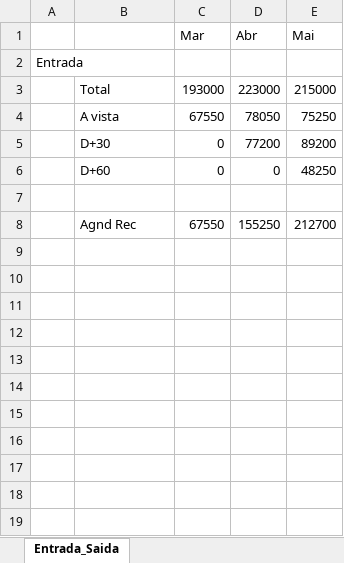
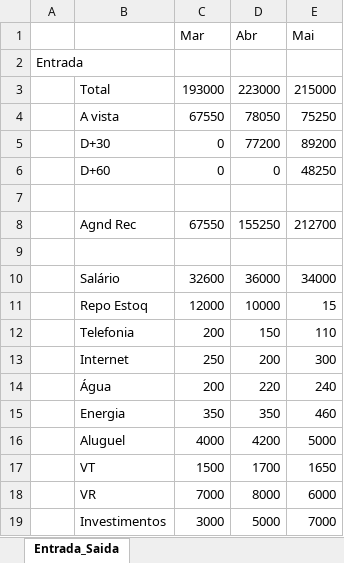
Before and after one commit to AngeloSant05/LPC_Python_1periodo_Nassau, an Excel workbook: Angelo/Fluxo de Entrada e Saida de Caixa/Fluxo de caixa.xlsx, sheet Entrada_Saida, drawn as a sheet; values as stored, in another font and other column widths than the file's, no borders; the diff names each change by its address in the sheet, - before the commit and + after, or states it on an @@ line.

Commit message:
fluxo_caixa.py completed

```diff
--- a/Angelo/Fluxo de Entrada e Saida de Caixa/Fluxo de caixa.xlsx (sheet Entrada_Saida)
+++ b/Angelo/Fluxo de Entrada e Saida de Caixa/Fluxo de caixa.xlsx (sheet Entrada_Saida)
+row 9: (empty)
+row 10:  | Salário | 32600 | 36000 | 34000
+row 11:  | Repo Estoq | 12000 | 10000 | 15
+row 12:  | Telefonia | 200 | 150 | 110
+row 13:  | Internet | 250 | 200 | 300
+row 14:  | Água | 200 | 220 | 240
+row 15:  | Energia | 350 | 350 | 460
+row 16:  | Aluguel | 4000 | 4200 | 5000
+row 17:  | VT | 1500 | 1700 | 1650
+row 18:  | VR | 7000 | 8000 | 6000
+row 19:  | Investimentos | 3000 | 5000 | 7000
```
Also changed, not shown: 1 other file.
